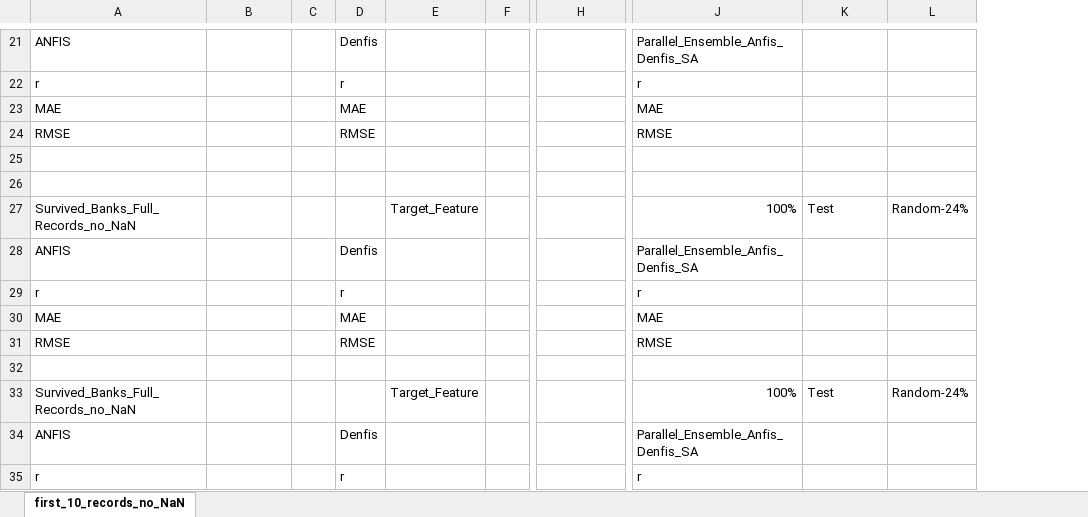
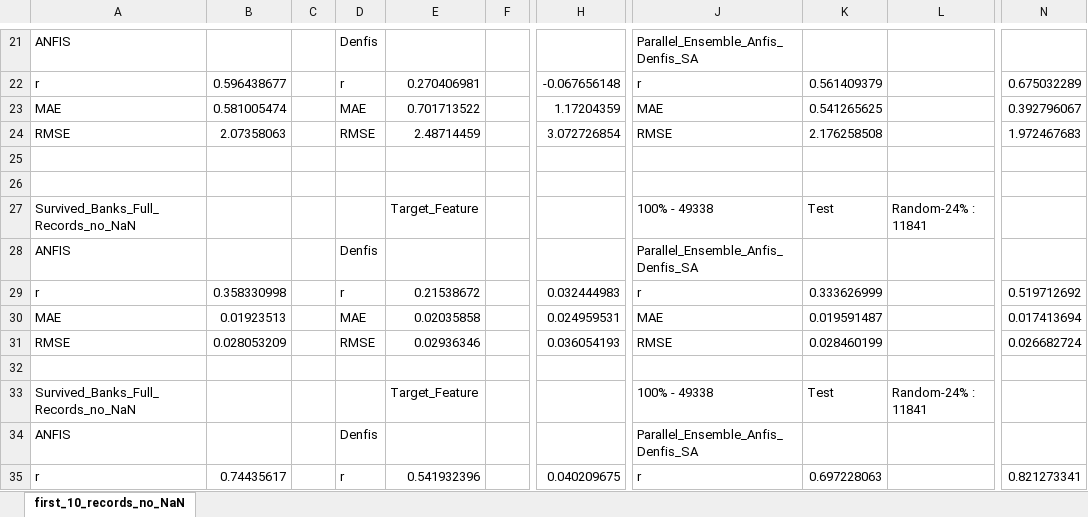
Before and after one commit to Javelin1991/htet_predict_bank_failure, an Excel workbook: Experiment_Resulsts/Missing_Data_Reconstruction_Results.xlsx, sheet first_10_records_no_NaN, drawn as a sheet; only a part is shown, gaps mark what is left out; values as stored, in another font and other column widths than the file's, no cell formats; removed rows and columns are numbered as before the commit, all else as after; the diff covers the shown part only; the diff names each change by its address in the sheet, - before the commit and + after, or states it on an @@ line.

```diff
--- a/Experiment_Resulsts/Missing_Data_Reconstruction_Results.xlsx (sheet first_10_records_no_NaN)
+++ b/Experiment_Resulsts/Missing_Data_Reconstruction_Results.xlsx (sheet first_10_records_no_NaN)
-column L, rows 27-33: Random-24% |  |  |  |  |  | Random-24%
+column L, rows 27-33: Random-24% : 11841 |  |  |  |  |  | Random-24% : 11841
+column N, rows 22-35: 0.675032289 | 0.392796067 | 1.972467683 |  |  |  |  | 0.519712692 | 0.017413694 | 0.026682724 |  |  |  | 0.821273341
-B22: (empty)
+B22: 0.596438677
-E22: (empty)
+E22: 0.270406981
-H22: (empty)
+H22: -0.067656148
-K22: (empty)
+K22: 0.561409379
-B23: (empty)
+B23: 0.581005474
-E23: (empty)
+E23: 0.701713522
-H23: (empty)
+H23: 1.17204359
-K23: (empty)
+K23: 0.541265625
-B24: (empty)
+B24: 2.07358063
-E24: (empty)
+E24: 2.48714459
-H24: (empty)
+H24: 3.072726854
-K24: (empty)
+K24: 2.176258508
-J27: 100%
+J27: 100% - 49338
-B29: (empty)
+B29: 0.358330998
-E29: (empty)
+E29: 0.21538672
-H29: (empty)
+H29: 0.032444983
-K29: (empty)
+K29: 0.333626999
-B30: (empty)
+B30: 0.01923513
-E30: (empty)
+E30: 0.02035858
-H30: (empty)
+H30: 0.024959531
-K30: (empty)
+K30: 0.019591487
-B31: (empty)
+B31: 0.028053209
-E31: (empty)
+E31: 0.02936346
-H31: (empty)
+H31: 0.036054193
-K31: (empty)
+K31: 0.028460199
-J33: 100%
+J33: 100% - 49338
-B35: (empty)
+B35: 0.74435617
-E35: (empty)
+E35: 0.541932396
-H35: (empty)
+H35: 0.040209675
-K35: (empty)
+K35: 0.697228063
```
Also changed, not shown: 49 edited cells elsewhere in this sheet, cell formats, 1 other file.
